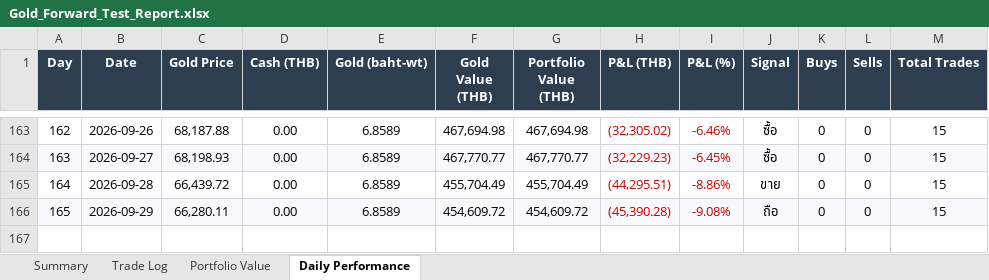
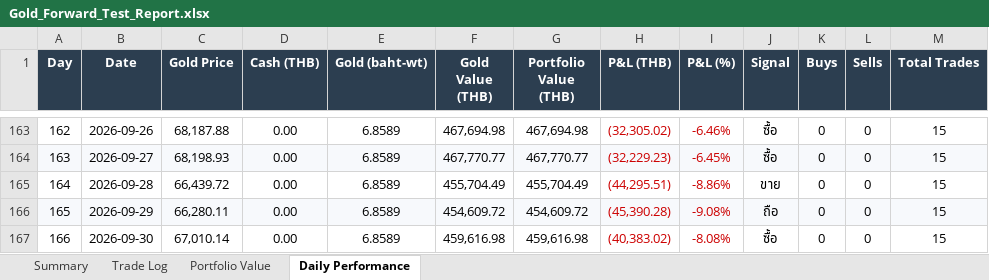
Before and after one commit to PP8825/gold-signal, an Excel workbook: Gold_Forward_Test_Report.xlsx, sheet Daily Performance, drawn as a sheet; only a part is shown, gaps mark what is left out; values as stored, in another font and other column widths than the file's, no borders; charts and pictures not drawn; the diff names each change by its address in the sheet, - before the commit and + after, or states it on an @@ line.

```diff
--- a/Gold_Forward_Test_Report.xlsx (sheet Daily Performance)
+++ b/Gold_Forward_Test_Report.xlsx (sheet Daily Performance)
+row 167: 166 | 2026-09-30 | 67,010.14 | 0.00 | 6.8589 | 459,616.98 | 459,616.98 | (40,383.02) | -8.08% | ซื้อ | 0 | 0 | 15
```
Also changed, not shown: charts or pictures, 2 other files.
